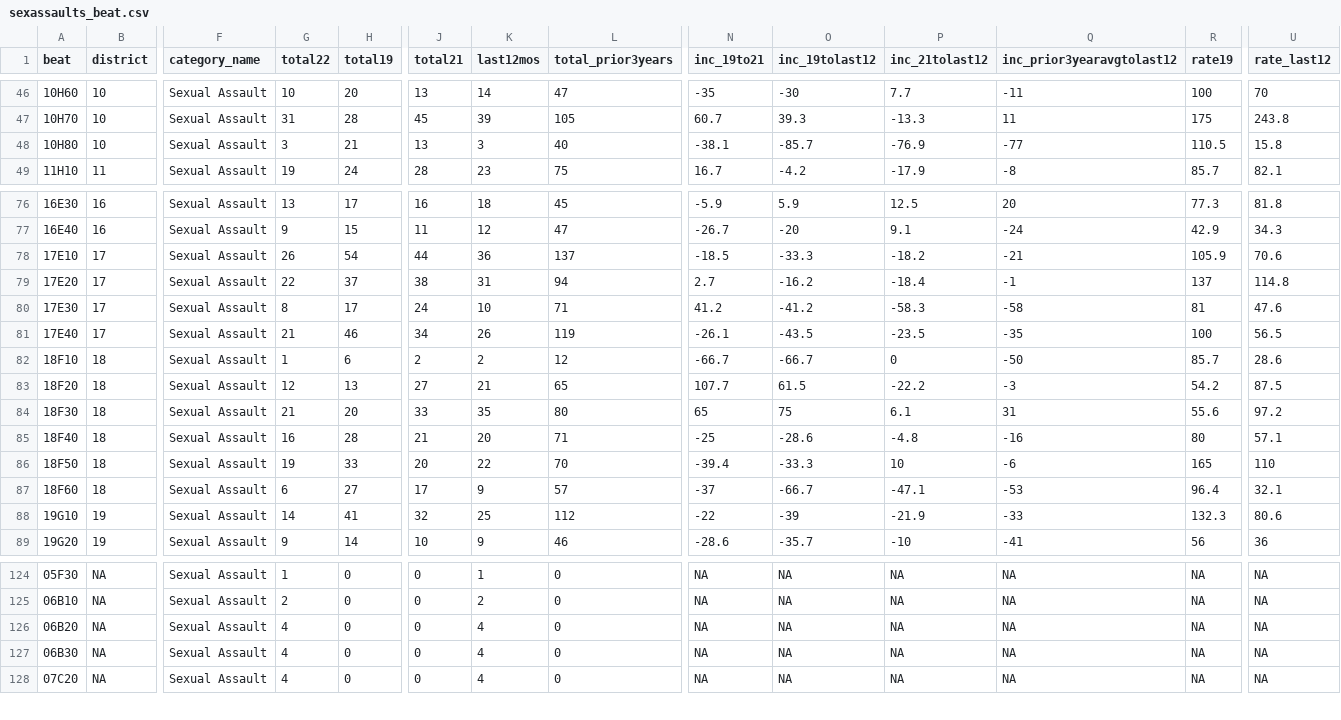
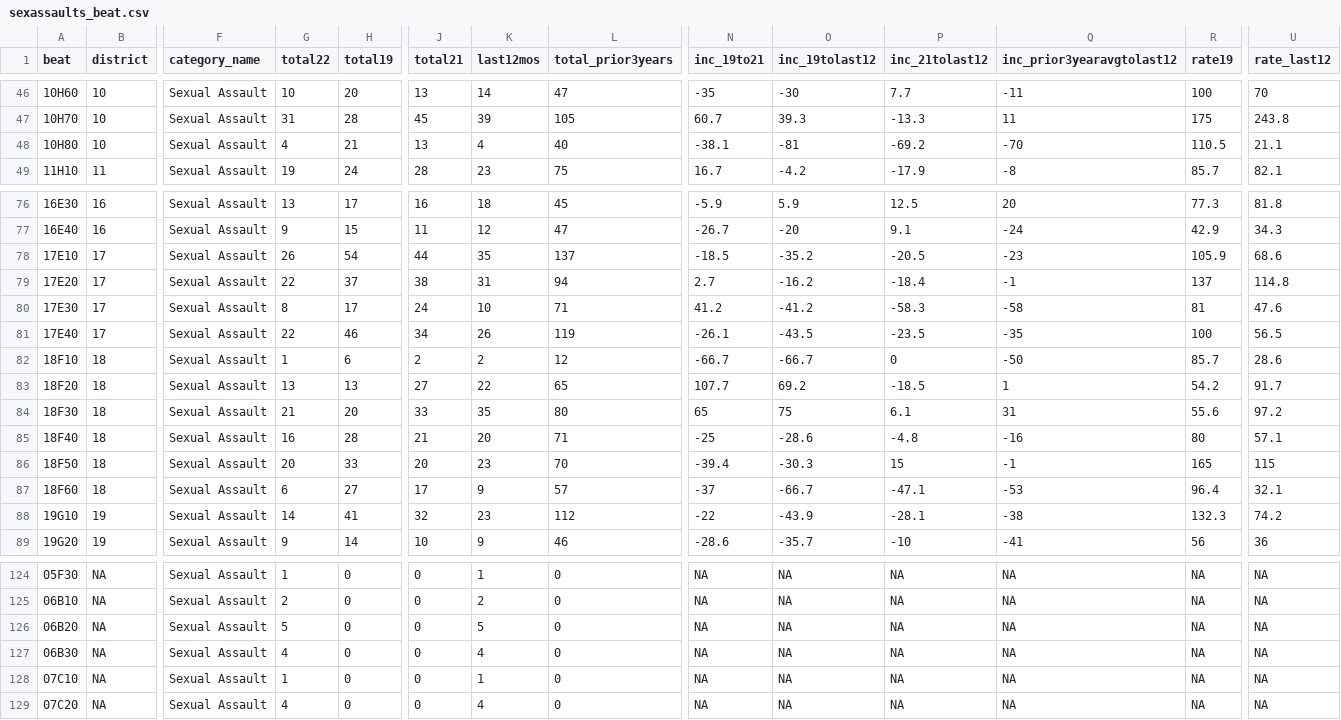
Before and after one commit to abcotvdata/safetytracker_houston, a CSV file: data/output/beat/sexassaults_beat.csv, drawn as a sheet; only a part is shown, gaps mark what is left out; rows hold the shown columns only; the diff covers the shown part only; the diff names each change by its address in the sheet, - before the commit and + after, or states it on an @@ line.

```diff
--- a/data/output/beat/sexassaults_beat.csv
+++ b/data/output/beat/sexassaults_beat.csv
-G48 (total22): 3
+G48 (total22): 4
-K48 (last12mos): 3
+K48 (last12mos): 4
-O48 (inc_19tolast12): -85.7
+O48 (inc_19tolast12): -81
-P48 (inc_21tolast12): -76.9
+P48 (inc_21tolast12): -69.2
-Q48 (inc_prior3yearavgtolast12): -77
+Q48 (inc_prior3yearavgtolast12): -70
-U48 (rate_last12): 15.8
+U48 (rate_last12): 21.1
-K78 (last12mos): 36
+K78 (last12mos): 35
-O78 (inc_19tolast12): -33.3
+O78 (inc_19tolast12): -35.2
-P78 (inc_21tolast12): -18.2
+P78 (inc_21tolast12): -20.5
-Q78 (inc_prior3yearavgtolast12): -21
+Q78 (inc_prior3yearavgtolast12): -23
-U78 (rate_last12): 70.6
+U78 (rate_last12): 68.6
-G81 (total22): 21
+G81 (total22): 22
-G83 (total22): 12
+G83 (total22): 13
-K83 (last12mos): 21
+K83 (last12mos): 22
-O83 (inc_19tolast12): 61.5
+O83 (inc_19tolast12): 69.2
-P83 (inc_21tolast12): -22.2
+P83 (inc_21tolast12): -18.5
-Q83 (inc_prior3yearavgtolast12): -3
+Q83 (inc_prior3yearavgtolast12): 1
-U83 (rate_last12): 87.5
+U83 (rate_last12): 91.7
-G86 (total22): 19
+G86 (total22): 20
-K86 (last12mos): 22
+K86 (last12mos): 23
-O86 (inc_19tolast12): -33.3
+O86 (inc_19tolast12): -30.3
-P86 (inc_21tolast12): 10
+P86 (inc_21tolast12): 15
-Q86 (inc_prior3yearavgtolast12): -6
+Q86 (inc_prior3yearavgtolast12): -1
-U86 (rate_last12): 110
+U86 (rate_last12): 115
-K88 (last12mos): 25
+K88 (last12mos): 23
-O88 (inc_19tolast12): -39
+O88 (inc_19tolast12): -43.9
-P88 (inc_21tolast12): -21.9
+P88 (inc_21tolast12): -28.1
-Q88 (inc_prior3yearavgtolast12): -33
+Q88 (inc_prior3yearavgtolast12): -38
-U88 (rate_last12): 80.6
+U88 (rate_last12): 74.2
-G126 (total22): 4
+G126 (total22): 5
-K126 (last12mos): 4
+K126 (last12mos): 5
+row 128: 07C10 | NA | Sexual Assault | 1 | 0 | 0 | 1 | 0 | NA | NA | NA | NA | NA | NA
```
Also changed, not shown: 16 edited cells elsewhere in this file, data/output/beat/beat_category.csv, data/output/beat/beat_detailed.csv, 56 other files.
